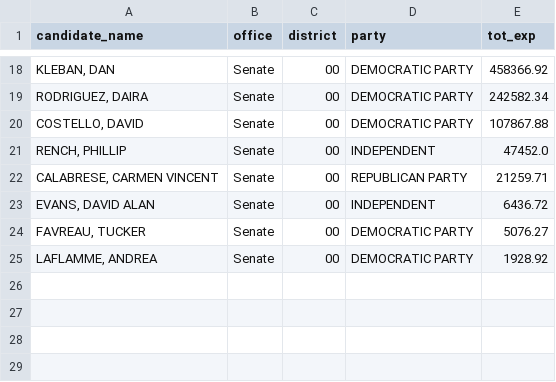
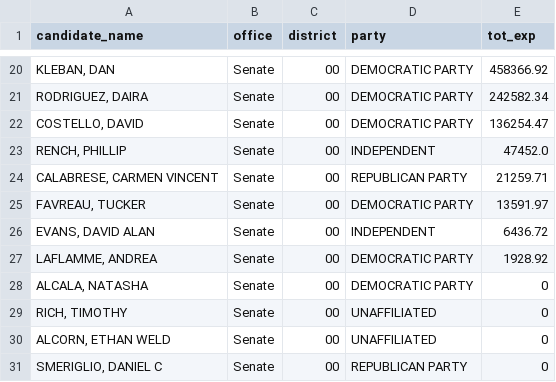
Before and after one commit to aarushisahejpal/maine-monitor-campaign-finance, a CSV file: viz/data/clean/total_expenditures_by_federal_candidate.csv, drawn as a sheet; only a part is shown, gaps mark what is left out; the diff covers the shown part only.

Commit message:
FEC Q2 topline update: Pingree $430K, Costello $154K, fresh numbers for all candidates

```diff
--- a/viz/data/clean/total_expenditures_by_federal_candidate.csv
+++ b/viz/data/clean/total_expenditures_by_federal_candidate.csv
@@ -20 +22 @@ candidate_name,office,district,party,tot_exp
-"COSTELLO, DAVID",Senate,00,DEMOCRATIC PARTY,107867.88
+"COSTELLO, DAVID","Senate","00","DEMOCRATIC PARTY",136254.47
@@ -22,0 +25 @@ candidate_name,office,district,party,tot_exp
+"FAVREAU, TUCKER","Senate","00","DEMOCRATIC PARTY",13591.97
@@ -24 +26,0 @@ candidate_name,office,district,party,tot_exp
-"FAVREAU, TUCKER",Senate,00,DEMOCRATIC PARTY,5076.27
@@ -25,0 +28,4 @@ candidate_name,office,district,party,tot_exp
+"ALCALA, NATASHA","Senate","00","DEMOCRATIC PARTY",0
+"RICH, TIMOTHY","Senate","00","UNAFFILIATED",0
+"ALCORN, ETHAN WELD","Senate","00","UNAFFILIATED",0
+"SMERIGLIO, DANIEL C","Senate","00","REPUBLICAN PARTY",0
```
Also changed, not shown: 2 added rows and 2 edited cells elsewhere in this file, viz/data/clean/total_contributions_by_federal_candidate.csv.
